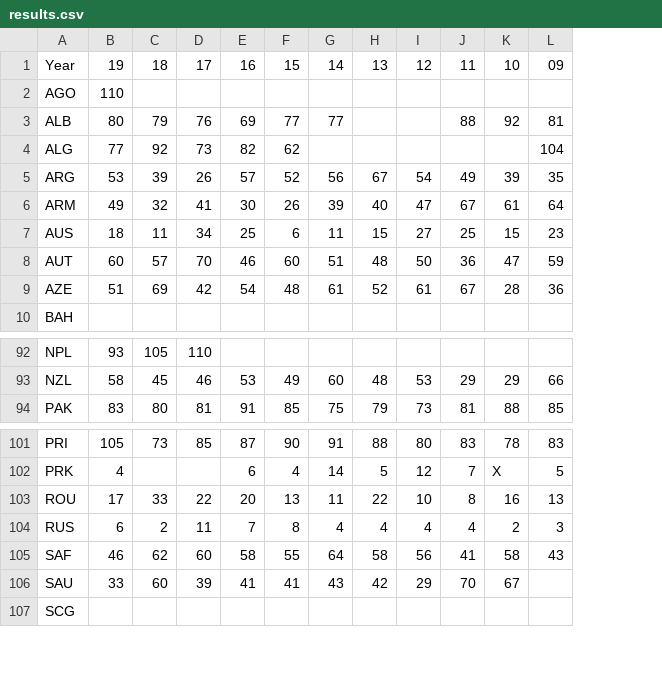
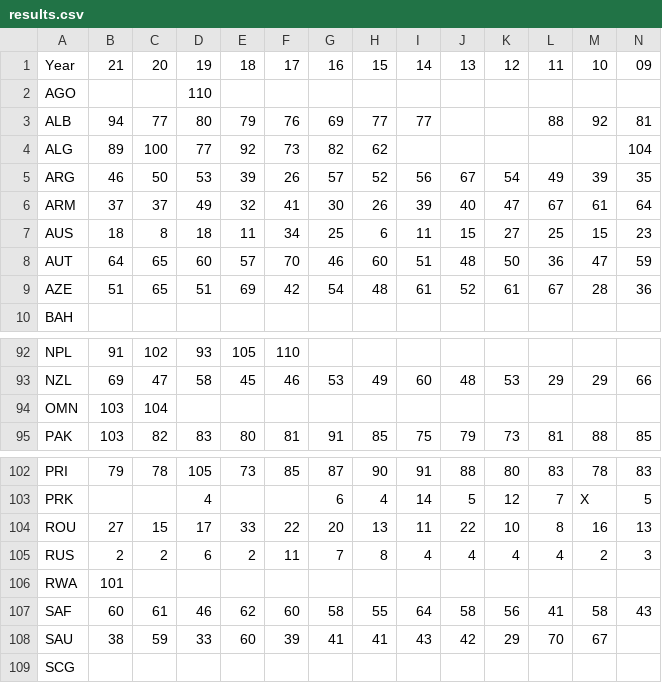
Before and after one commit to lilianabs/imo-website, a CSV file: data/results.csv, drawn as a sheet; only a part is shown, gaps mark what is left out; rows hold the shown columns only; the diff names each change by its address in the sheet, - before the commit and + after, or states it on an @@ line.

```diff
--- a/data/results.csv
+++ b/data/results.csv
+column B, rows 1-9: 21 |  | 94 | 89 | 46 | 37 | 18 | 64 | 51; rows 92-93: 91 | 69; row 95: 103; rows 102-105: 79 |  | 27 | 2; rows 107-108: 60 | 38
+column C, rows 1-9: 20 |  | 77 | 100 | 50 | 37 | 8 | 65 | 65; rows 92-93: 102 | 47; row 95: 82; rows 102-105: 78 |  | 15 | 2; rows 107-108: 61 | 59
+row 94: OMN | 103 | 104
+row 106: RWA | 101
```
Also changed, not shown: data/countries.csv, data/timeline.csv, 3 other files.
